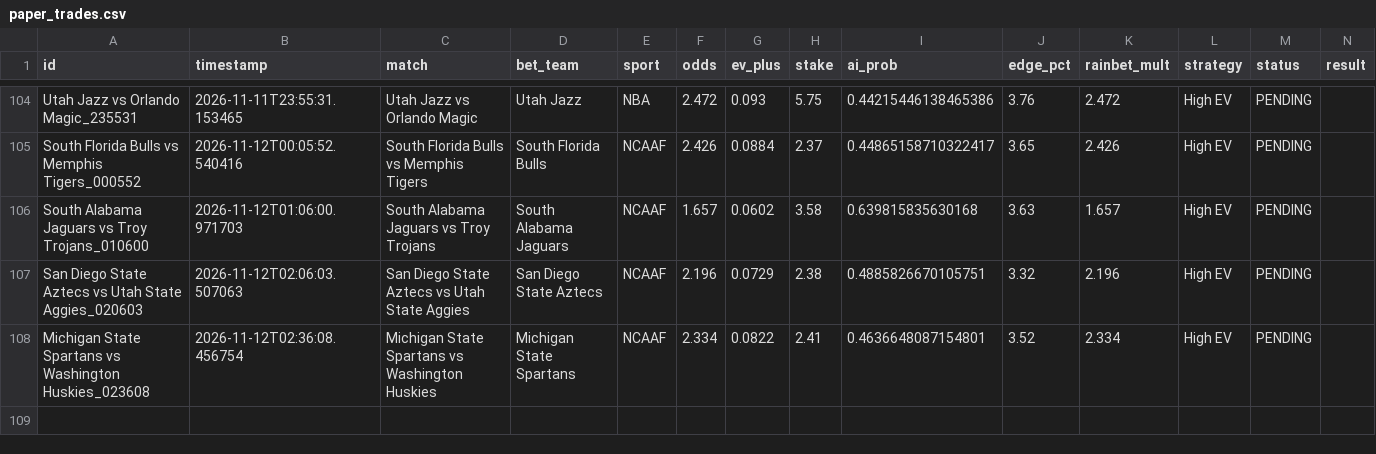
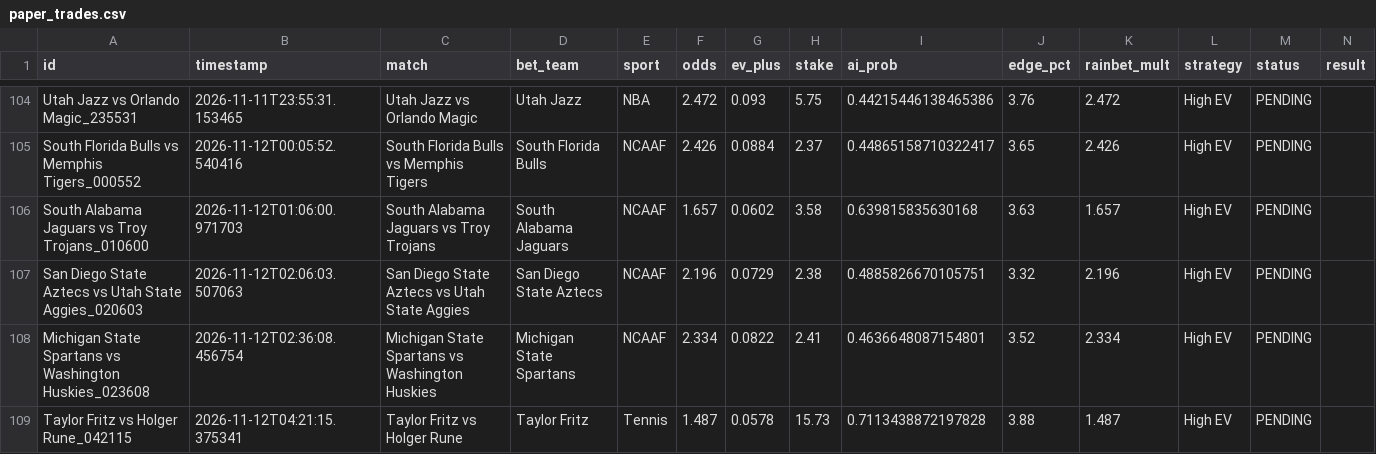
Before and after one commit to alexaspi-hub/mainsell, a CSV file: paper_trades.csv, drawn as a sheet; only a part is shown, gaps mark what is left out.

Commit message:
Update paper_trades.csv — 2026-11-12T04:21:15

```diff
--- a/paper_trades.csv
+++ b/paper_trades.csv
@@ -108 +108,2 @@ San Diego State Aztecs vs Utah State Aggies_020603,2026-11-12T02:06:03.507063,Sa
 Michigan State Spartans vs Washington Huskies_023608,2026-11-12T02:36:08.456754,Michigan State Spartans vs Washington Huskies,Michigan State Spartans,NCAAF,2.334,0.0822,2.41,0.4636648087154801,3.52,2.334,High EV,PENDING,
+Taylor Fritz vs Holger Rune_042115,2026-11-12T04:21:15.375341,Taylor Fritz vs Holger Rune,Taylor Fritz,Tennis,1.487,0.0578,15.73,0.7113438872197828,3.88,1.487,High EV,PENDING,
```
